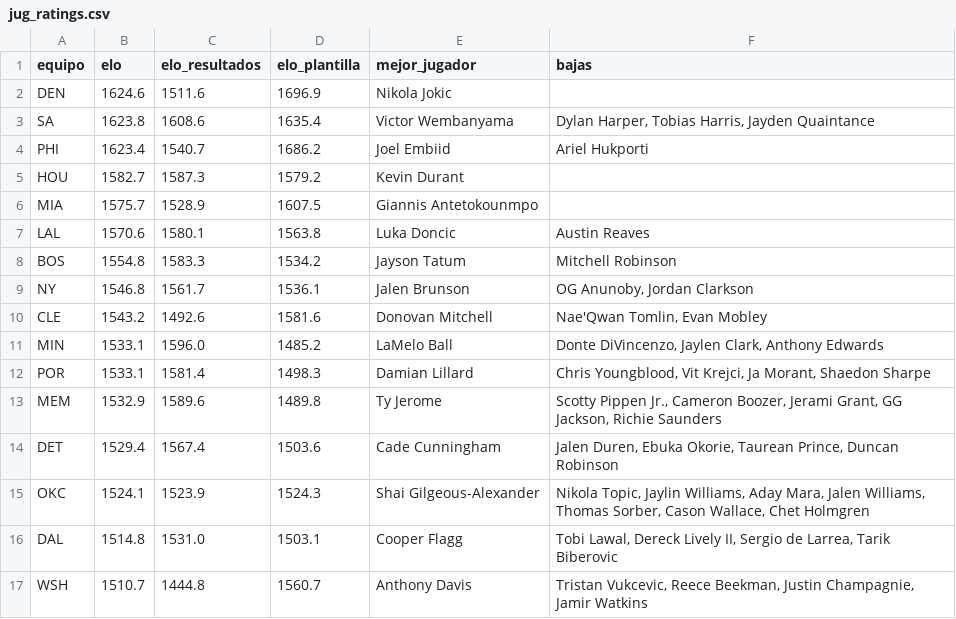
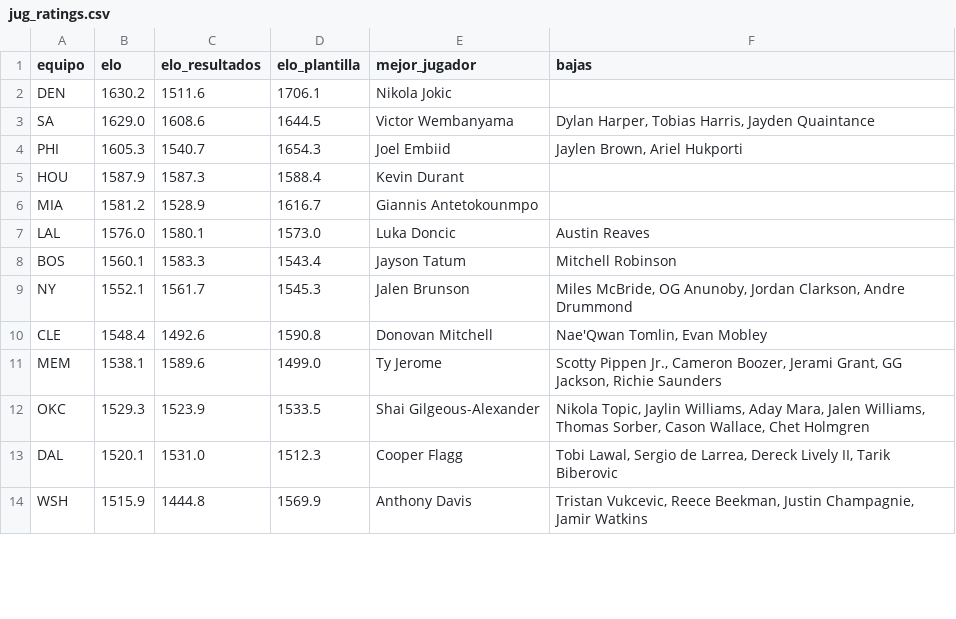
Before and after one commit to adridelpto/PreNBA, a CSV file: jug_ratings.csv, drawn as a sheet; only a part is shown; the diff covers the shown part only.

```diff
--- a/jug_ratings.csv
+++ b/jug_ratings.csv
@@ -1,17 +1,14 @@
 equipo,elo,elo_resultados,elo_plantilla,mejor_jugador,bajas
-DEN,1624.6,1511.6,1696.9,Nikola Jokic,
-SA,1623.8,1608.6,1635.4,Victor Wembanyama,"Dylan Harper, Tobias Harris, Jayden Quaintance"
-PHI,1623.4,1540.7,1686.2,Joel Embiid,Ariel Hukporti
-HOU,1582.7,1587.3,1579.2,Kevin Durant,
-MIA,1575.7,1528.9,1607.5,Giannis Antetokounmpo,
-LAL,1570.6,1580.1,1563.8,Luka Doncic,Austin Reaves
-BOS,1554.8,1583.3,1534.2,Jayson Tatum,Mitchell Robinson
-NY,1546.8,1561.7,1536.1,Jalen Brunson,"OG Anunoby, Jordan Clarkson"
-CLE,1543.2,1492.6,1581.6,Donovan Mitchell,"Nae'Qwan Tomlin, Evan Mobley"
-MIN,1533.1,1596.0,1485.2,LaMelo Ball,"Donte DiVincenzo, Jaylen Clark, Anthony Edwards"
-POR,1533.1,1581.4,1498.3,Damian Lillard,"Chris Youngblood, Vit Krejci, Ja Morant, Shaedon Sharpe"
-MEM,1532.9,1589.6,1489.8,Ty Jerome,"Scotty Pippen Jr., Cameron Boozer, Jerami Grant, GG Jackson, Richie Saunders"
-DET,1529.4,1567.4,1503.6,Cade Cunningham,"Jalen Duren, Ebuka Okorie, Taurean Prince, Duncan Robinson"
-OKC,1524.1,1523.9,1524.3,Shai Gilgeous-Alexander,"Nikola Topic, Jaylin Williams, Aday Mara, Jalen Williams, Thomas Sorber, Cason Wallace, Chet Holmgren"
-DAL,1514.8,1531.0,1503.1,Cooper Flagg,"Tobi Lawal, Dereck Lively II, Sergio de Larrea, Tarik Biberovic"
-WSH,1510.7,1444.8,1560.7,Anthony Davis,"Tristan Vukcevic, Reece Beekman, Justin Champagnie, Jamir Watkins"
+DEN,1630.2,1511.6,1706.1,Nikola Jokic,
+SA,1629.0,1608.6,1644.5,Victor Wembanyama,"Dylan Harper, Tobias Harris, Jayden Quaintance"
+PHI,1605.3,1540.7,1654.3,Joel Embiid,"Jaylen Brown, Ariel Hukporti"
+HOU,1587.9,1587.3,1588.4,Kevin Durant,
+MIA,1581.2,1528.9,1616.7,Giannis Antetokounmpo,
+LAL,1576.0,1580.1,1573.0,Luka Doncic,Austin Reaves
+BOS,1560.1,1583.3,1543.4,Jayson Tatum,Mitchell Robinson
+NY,1552.1,1561.7,1545.3,Jalen Brunson,"Miles McBride, OG Anunoby, Jordan Clarkson, Andre Drummond"
+CLE,1548.4,1492.6,1590.8,Donovan Mitchell,"Nae'Qwan Tomlin, Evan Mobley"
+MEM,1538.1,1589.6,1499.0,Ty Jerome,"Scotty Pippen Jr., Cameron Boozer, Jerami Grant, GG Jackson, Richie Saunders"
+OKC,1529.3,1523.9,1533.5,Shai Gilgeous-Alexander,"Nikola Topic, Jaylin Williams, Aday Mara, Jalen Williams, Thomas Sorber, Cason Wallace, Chet Holmgren"
+DAL,1520.1,1531.0,1512.3,Cooper Flagg,"Tobi Lawal, Sergio de Larrea, Dereck Lively II, Tarik Biberovic"
+WSH,1515.9,1444.8,1569.9,Anthony Davis,"Tristan Vukcevic, Reece Beekman, Justin Champagnie, Jamir Watkins"
```
Also changed, not shown: 3 added rows and 29 edited cells elsewhere in this file, evolucion_predicciones.csv, futbol_evolucion.csv, 12 other files.
